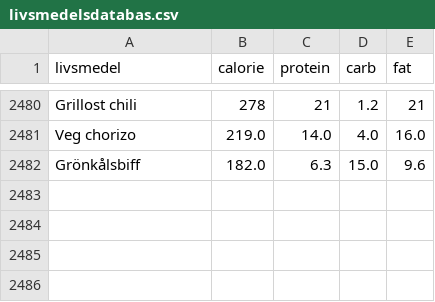
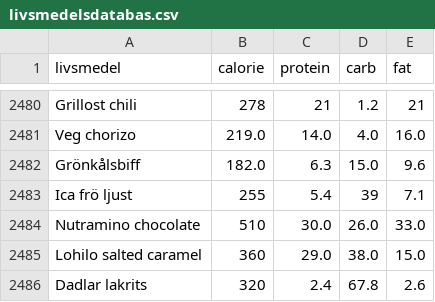
Before and after one commit to liecha/illuminateMe_dreamBoard, a CSV file: data/livsmedelsdatabas.csv, drawn as a sheet; only a part is shown, gaps mark what is left out.

```diff
--- a/data/livsmedelsdatabas.csv
+++ b/data/livsmedelsdatabas.csv
@@ -2482 +2482,5 @@ Veg chorizo,219.0,14.0,4.0,16.0
 Grönkålsbiff,182.0,6.3,15.0,9.6
+Ica frö ljust,255,5.4,39,7.1
+Nutramino chocolate, 510,30.0,26.0,33.0
+Lohilo salted caramel, 360,29.0,38.0,15.0
+Dadlar lakrits,320,2.4,67.8,2.6
```
Also changed, not shown: data/energy-irl-results.csv, data/irl_calendars/food_irl.csv, 4 other files.
